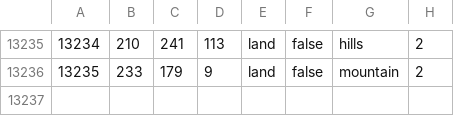
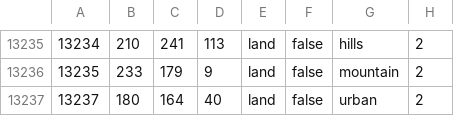
Before and after one commit to UngaBunga420/Once-A-Holy-Empire, a CSV file: map/definition.csv, drawn as a sheet; only a part is shown, gaps mark what is left out; the diff names each change by its address in the sheet, - before the commit and + after, or states it on an @@ line.

```diff
--- a/map/definition.csv
+++ b/map/definition.csv
+row 13237: 13237 | 180 | 164 | 40 | land | false | urban | 2
```
Also changed, not shown: 13 other files.
